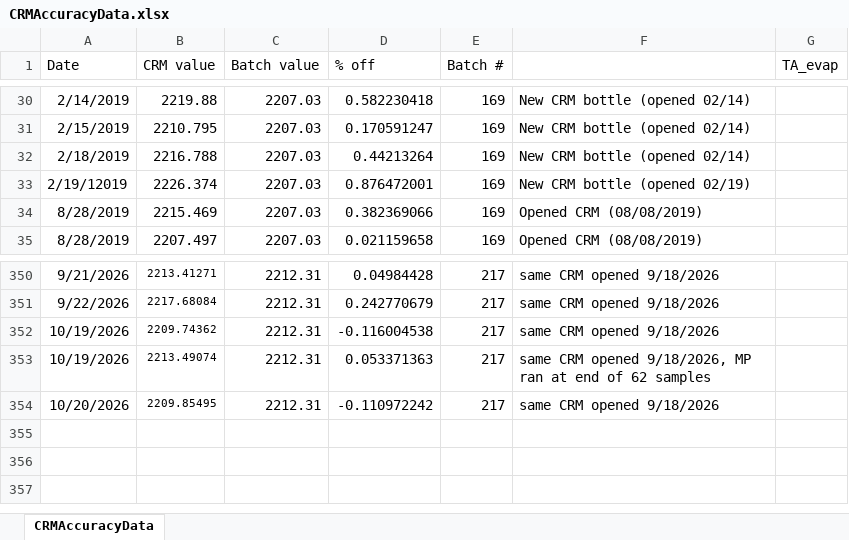
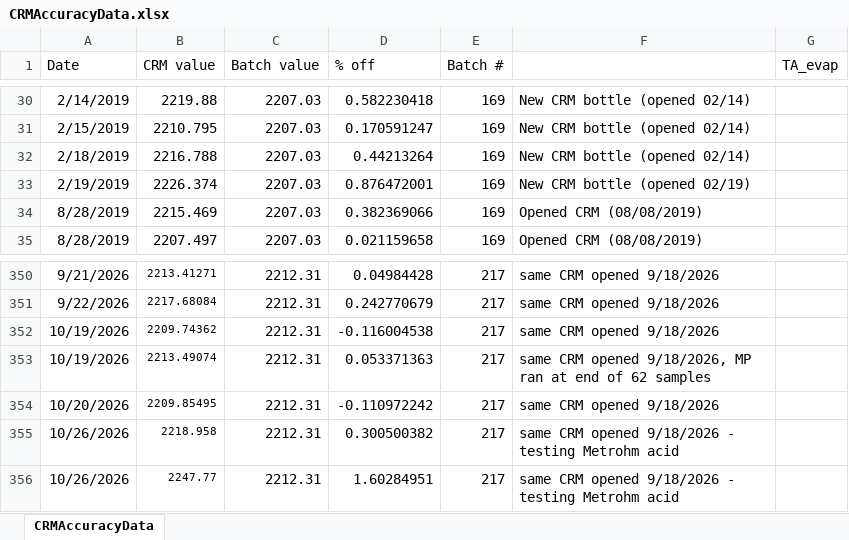
Before and after one commit to SilbigerLab/Titrator, an Excel workbook: Data/CRMAccuracyData.xlsx, sheet CRMAccuracyData, drawn as a sheet; only a part is shown, gaps mark what is left out; values as stored, in another font and other column widths than the file's, no borders; the diff names each change by its address in the sheet, - before the commit and + after, or states it on an @@ line.

```diff
--- a/Data/CRMAccuracyData.xlsx (sheet CRMAccuracyData)
+++ b/Data/CRMAccuracyData.xlsx (sheet CRMAccuracyData)
-A33 (Date): 2/19/12019
+A33 (Date): 2/19/2019
+row 355: 10/26/2026 | 2218.958 | 2212.31 | 0.300500382 | 217 | same CRM opened 9/18/2026 - testing Metrohm acid
+row 356: 10/26/2026 | 2247.77 | 2212.31 | 1.60284951 | 217 | same CRM opened 9/18/2026 - testing Metrohm acid
```
Also changed, not shown: 1 other file.
